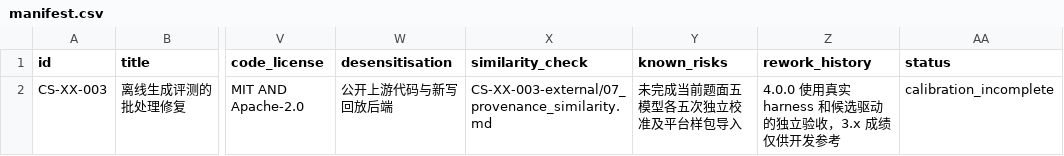
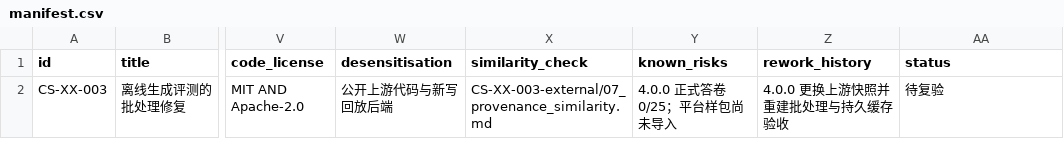
Before and after one commit to breakices/tb-llm-infra-batched-eval, a CSV file: manifest.csv, drawn as a sheet; only a part is shown, gaps mark what is left out; the diff names each change by its address in the sheet, - before the commit and + after, or states it on an @@ line.

```diff
--- a/manifest.csv
+++ b/manifest.csv
-Y2 (known_risks): 未完成当前题面五模型各五次独立校准及平台样包导入
+Y2 (known_risks): 4.0.0 正式答卷 0/25；平台样包尚未导入
-Z2 (rework_history): 4.0.0 使用真实 harness 和候选驱动的独立验收，3.x 成绩仅供开发参考
+Z2 (rework_history): 4.0.0 更换上游快照并重建批处理与持久缓存验收
-AA2 (status): calibration_incomplete
+AA2 (status): 待复验
```
Also changed, not shown: 10 other files.
